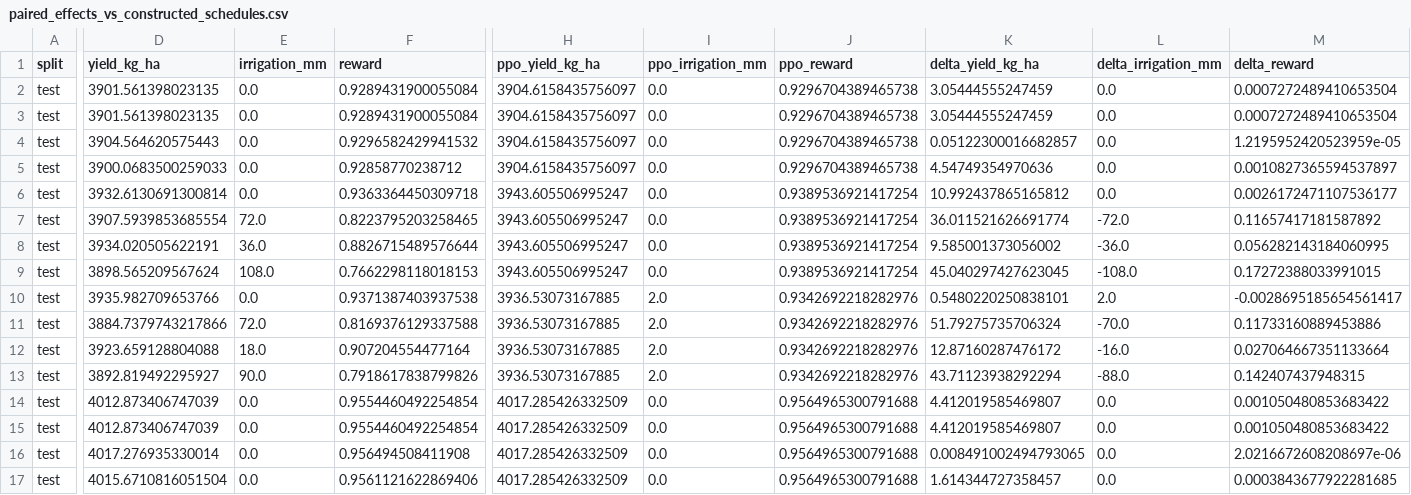
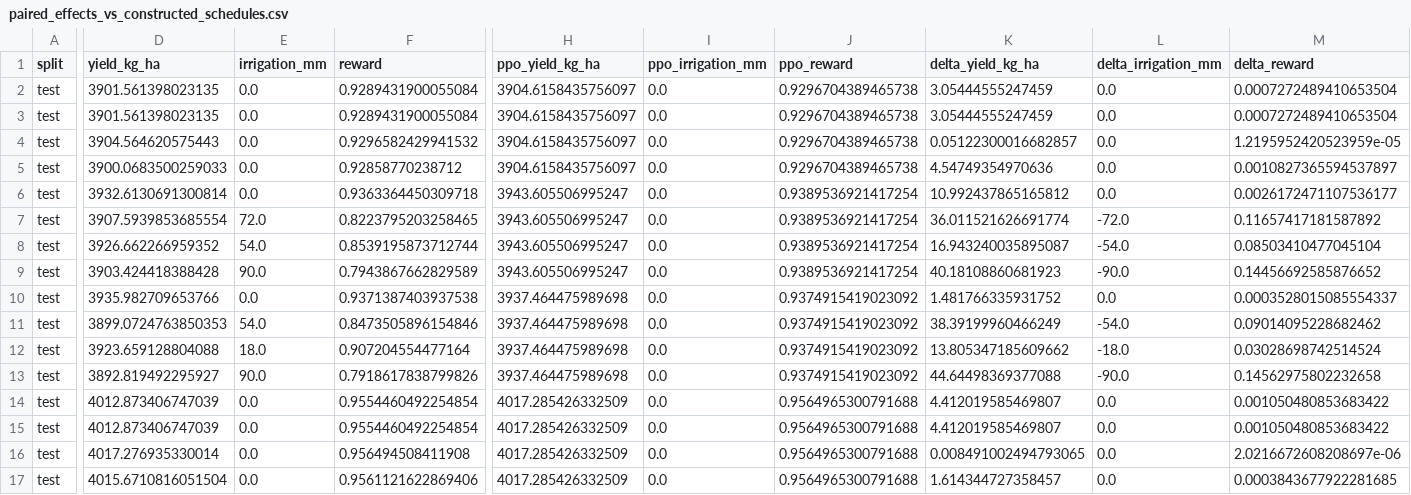
Before and after one commit to GabyQueiroz/RLDSSAT_Soybean, a CSV file: dssat_rl_soybean/outputs/ppo_soja_castro_dssat/tables/paired_effects_vs_constructed_schedules.csv, drawn as a sheet; only a part is shown, gaps mark what is left out; the diff covers the shown part only; the diff names each change by its address in the sheet, - before the commit and + after, or states it on an @@ line.

```diff
--- a/dssat_rl_soybean/outputs/ppo_soja_castro_dssat/tables/paired_effects_vs_constructed_schedules.csv
+++ b/dssat_rl_soybean/outputs/ppo_soja_castro_dssat/tables/paired_effects_vs_constructed_schedules.csv
-D8 (yield_kg_ha): 3934.020505622191
+D8 (yield_kg_ha): 3926.662266959352
-E8 (irrigation_mm): 36.0
+E8 (irrigation_mm): 54.0
-F8 (reward): 0.8826715489576644
+F8 (reward): 0.8539195873712744
-K8 (delta_yield_kg_ha): 9.585001373056002
+K8 (delta_yield_kg_ha): 16.943240035895087
-L8 (delta_irrigation_mm): -36.0
+L8 (delta_irrigation_mm): -54.0
-M8 (delta_reward): 0.056282143184060995
+M8 (delta_reward): 0.08503410477045104
-D9 (yield_kg_ha): 3898.565209567624
+D9 (yield_kg_ha): 3903.424418388428
-E9 (irrigation_mm): 108.0
+E9 (irrigation_mm): 90.0
-F9 (reward): 0.7662298118018153
+F9 (reward): 0.7943867662829589
-K9 (delta_yield_kg_ha): 45.040297427623045
+K9 (delta_yield_kg_ha): 40.18108860681923
-L9 (delta_irrigation_mm): -108.0
+L9 (delta_irrigation_mm): -90.0
-M9 (delta_reward): 0.17272388033991015
+M9 (delta_reward): 0.14456692585876652
-H10:H13 (ppo_yield_kg_ha): 3936.53073167885
+H10:H13 (ppo_yield_kg_ha): 3937.464475989698
-I10:I13 (ppo_irrigation_mm): 2.0
+I10:I13 (ppo_irrigation_mm): 0.0
-J10:J13 (ppo_reward): 0.9342692218282976
+J10:J13 (ppo_reward): 0.9374915419023092
-K10 (delta_yield_kg_ha): 0.5480220250838101
+K10 (delta_yield_kg_ha): 1.481766335931752
-L10 (delta_irrigation_mm): 2.0
+L10 (delta_irrigation_mm): 0.0
-M10 (delta_reward): -0.0028695185654561417
+M10 (delta_reward): 0.0003528015085554337
-D11 (yield_kg_ha): 3884.7379743217866
+D11 (yield_kg_ha): 3899.0724763850353
-E11 (irrigation_mm): 72.0
+E11 (irrigation_mm): 54.0
-F11 (reward): 0.8169376129337588
+F11 (reward): 0.8473505896154846
-K11 (delta_yield_kg_ha): 51.79275735706324
+K11 (delta_yield_kg_ha): 38.39199960466249
-L11 (delta_irrigation_mm): -70.0
+L11 (delta_irrigation_mm): -54.0
-M11 (delta_reward): 0.11733160889453886
+M11 (delta_reward): 0.09014095228682462
-K12 (delta_yield_kg_ha): 12.87160287476172
+K12 (delta_yield_kg_ha): 13.805347185609662
-L12 (delta_irrigation_mm): -16.0
+L12 (delta_irrigation_mm): -18.0
-M12 (delta_reward): 0.027064667351133664
+M12 (delta_reward): 0.03028698742514524
-K13 (delta_yield_kg_ha): 43.71123938292294
+K13 (delta_yield_kg_ha): 44.64498369377088
-L13 (delta_irrigation_mm): -88.0
+L13 (delta_irrigation_mm): -90.0
-M13 (delta_reward): 0.142407437948315
+M13 (delta_reward): 0.14562975802232658
```
Also changed, not shown: 18 edited cells elsewhere in this file, dssat_rl_soybean/outputs/ppo_soja_castro_dssat/tables/diagnostic_context_action_map.csv, dssat_rl_soybean/outputs/ppo_soja_castro_dssat/tables/policy_action_by_scenario_seed.csv, 34 other files.
